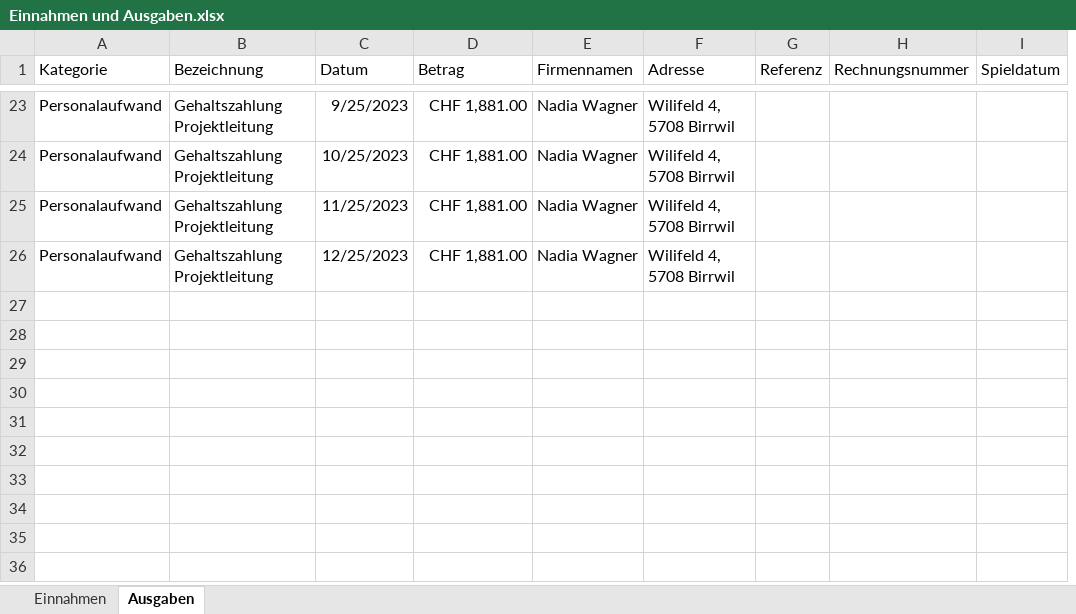
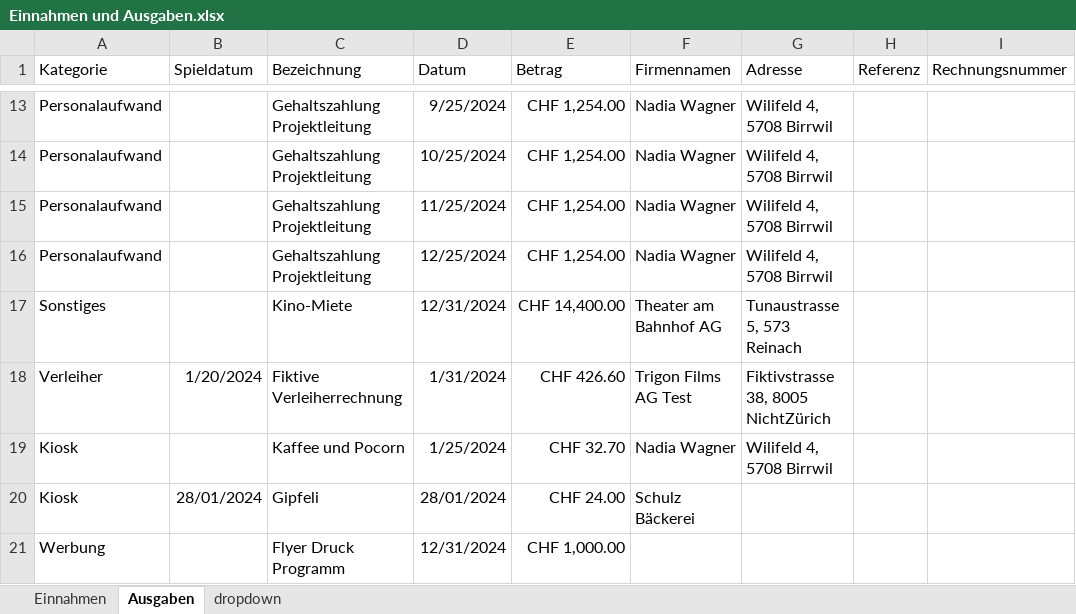
Before and after one commit to slvwagner/Kinoklub, an Excel workbook: Input/Einnahmen und Ausgaben.xlsx, sheet Ausgaben, drawn as a sheet; only a part is shown, gaps mark what is left out; values as stored, in another font and other column widths than the file's, no borders; table styles not drawn; removed rows and columns are numbered as before the commit, all else as after; the diff covers the shown part only; the diff names each change by its address in the sheet, - before the commit and + after, or states it on an @@ line.

```diff
--- a/Input/Einnahmen und Ausgaben.xlsx (sheet Ausgaben)
+++ b/Input/Einnahmen und Ausgaben.xlsx (sheet Ausgaben)
+sheet tab: dropdown
+column B (Spieldatum), empty
-column I (Spieldatum), empty
-D13 (Datum): 9/25/2023
+D13 (Datum): 9/25/2024
-E13:E16 (Betrag): CHF 1,881.00
+E13:E16 (Betrag): CHF 1,254.00
-D14 (Datum): 10/25/2023
+D14 (Datum): 10/25/2024
-D15 (Datum): 11/25/2023
+D15 (Datum): 11/25/2024
-D16 (Datum): 12/25/2023
+D16 (Datum): 12/25/2024
+row 17: Sonstiges |  | Kino-Miete | 12/31/2024 | CHF 14,400.00 | Theater am Bahnhof AG | Tunaustrasse 5, 573 Reinach
+row 18: Verleiher | 1/20/2024 | Fiktive Verleiherrechnung | 1/31/2024 | CHF 426.60 | Trigon Films AG Test | Fiktivstrasse 38, 8005 NichtZürich
+row 19: Kiosk |  | Kaffee und Pocorn | 1/25/2024 | CHF 32.70 | Nadia Wagner | Wilifeld 4, 5708 Birrwil
+row 20: Kiosk | 28/01/2024 | Gipfeli | 28/01/2024 | CHF 24.00 | Schulz Bäckerei
+row 21: Werbung |  | Flyer Druck Programm | 12/31/2024 | CHF 1,000.00
```
Also changed, not shown: 5 added rows, 15 removed rows and 13 edited cells elsewhere in this sheet, sheet Einnahmen.
